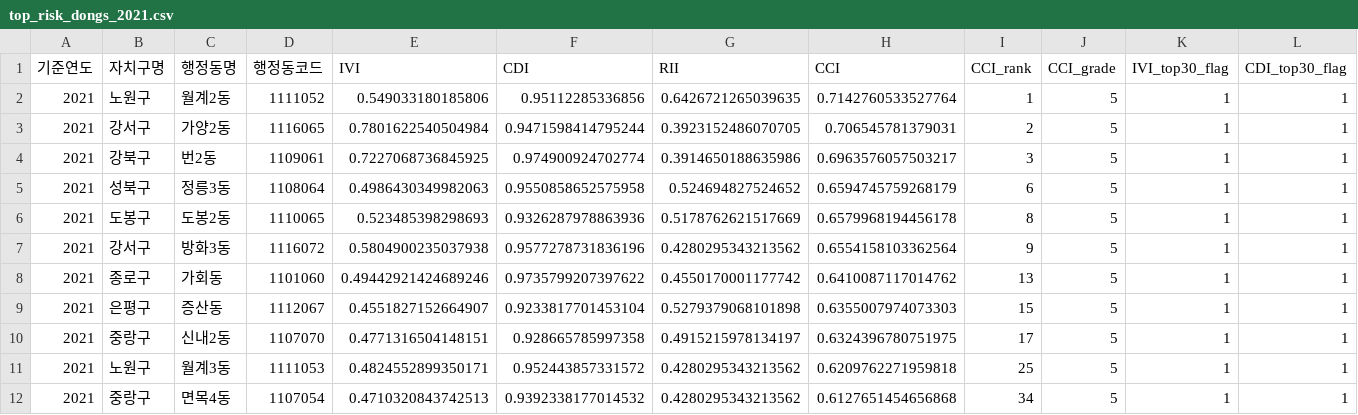
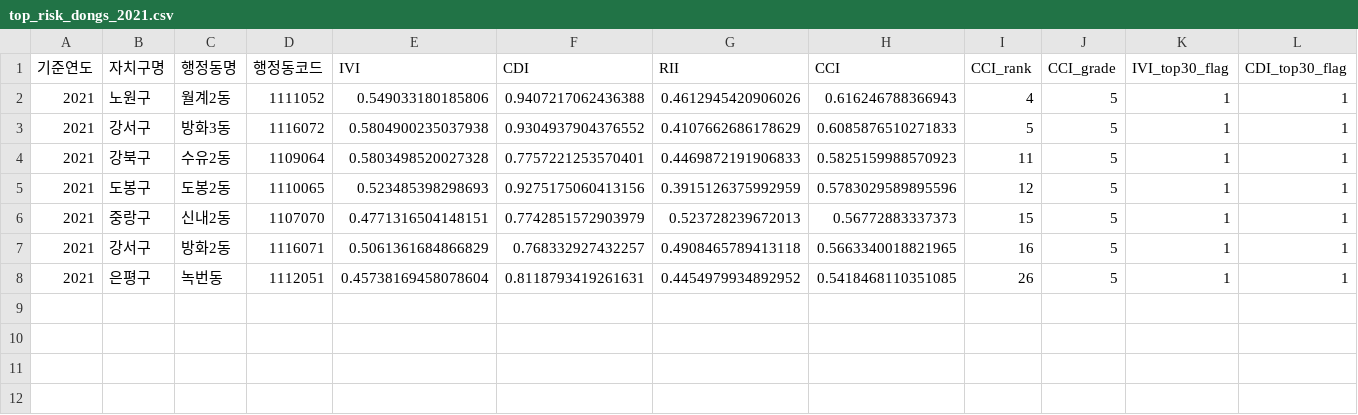
Before and after one commit to hyojin0226/T_SUM2026, a CSV file: data/output/top_risk_dongs_2021.csv, drawn as a sheet; only a part is shown; removed rows and columns are numbered as before the commit, all else as after; rows hold the shown columns only; the diff names each change by its address in the sheet, - before the commit and + after, or states it on an @@ line.

```diff
--- a/data/output/top_risk_dongs_2021.csv
+++ b/data/output/top_risk_dongs_2021.csv
-F2 (CDI): 0.95112285336856
+F2 (CDI): 0.9407217062436388
-G2 (RII): 0.6426721265039635
+G2 (RII): 0.4612945420906026
-H2 (CCI): 0.7142760533527764
+H2 (CCI): 0.616246788366943
-I2 (CCI_rank): 1
+I2 (CCI_rank): 4
-C3 (행정동명): 가양2동
+C3 (행정동명): 방화3동
-D3 (행정동코드): 1116065
+D3 (행정동코드): 1116072
-E3 (IVI): 0.7801622540504984
+E3 (IVI): 0.5804900235037938
-F3 (CDI): 0.9471598414795244
+F3 (CDI): 0.9304937904376552
-G3 (RII): 0.3923152486070705
+G3 (RII): 0.4107662686178629
-H3 (CCI): 0.706545781379031
+H3 (CCI): 0.6085876510271833
-I3 (CCI_rank): 2
+I3 (CCI_rank): 5
-C4 (행정동명): 번2동
+C4 (행정동명): 수유2동
-D4 (행정동코드): 1109061
+D4 (행정동코드): 1109064
-E4 (IVI): 0.7227068736845925
+E4 (IVI): 0.5803498520027328
-F4 (CDI): 0.974900924702774
+F4 (CDI): 0.7757221253570401
-G4 (RII): 0.3914650188635986
+G4 (RII): 0.4469872191906833
-H4 (CCI): 0.6963576057503217
+H4 (CCI): 0.5825159988570923
-I4 (CCI_rank): 3
+I4 (CCI_rank): 11
-row 5: 2021 | 성북구 | 정릉3동 | 1108064 | 0.4986430349982063 | 0.9550858652575958 | 0.524694827524652 | 0.6594745759268179 | 6 | 5 | 1 | 1
-F5 (CDI): 0.9326287978863936
+F5 (CDI): 0.9275175060413156
-G5 (RII): 0.5178762621517669
+G5 (RII): 0.3915126375992959
-H5 (CCI): 0.6579968194456178
+H5 (CCI): 0.5783029589895596
-I5 (CCI_rank): 8
+I5 (CCI_rank): 12
-row 7: 2021 | 강서구 | 방화3동 | 1116072 | 0.5804900235037938 | 0.9577278731836196 | 0.4280295343213562 | 0.6554158103362564 | 9 | 5 | 1 | 1
-row 8: 2021 | 종로구 | 가회동 | 1101060 | 0.49442921424689246 | 0.9735799207397622 | 0.4550170001177742 | 0.6410087117014762 | 13 | 5 | 1 | 1
-row 9: 2021 | 은평구 | 증산동 | 1112067 | 0.4551827152664907 | 0.9233817701453104 | 0.5279379068101898 | 0.6355007974073303 | 15 | 5 | 1 | 1
-F6 (CDI): 0.928665785997358
+F6 (CDI): 0.7742851572903979
-G6 (RII): 0.4915215978134197
+G6 (RII): 0.523728239672013
-H6 (CCI): 0.6324396780751975
+H6 (CCI): 0.56772883337373
-I6 (CCI_rank): 17
+I6 (CCI_rank): 15
-row 11: 2021 | 노원구 | 월계3동 | 1111053 | 0.4824552899350171 | 0.952443857331572 | 0.4280295343213562 | 0.6209762271959818 | 25 | 5 | 1 | 1
-row 12: 2021 | 중랑구 | 면목4동 | 1107054 | 0.4710320843742513 | 0.9392338177014532 | 0.4280295343213562 | 0.6127651454656868 | 34 | 5 | 1 | 1
+row 7: 2021 | 강서구 | 방화2동 | 1116071 | 0.5061361684866829 | 0.768332927432257 | 0.4908465789413118 | 0.5663340018821965 | 16 | 5 | 1 | 1
+row 8: 2021 | 은평구 | 녹번동 | 1112051 | 0.45738169458078604 | 0.8118793419261631 | 0.4454979934892952 | 0.5418468110351085 | 26 | 5 | 1 | 1
```
Also changed, not shown: data/output/final_crisis_index_by_dong_2021.csv, 24 other files.
